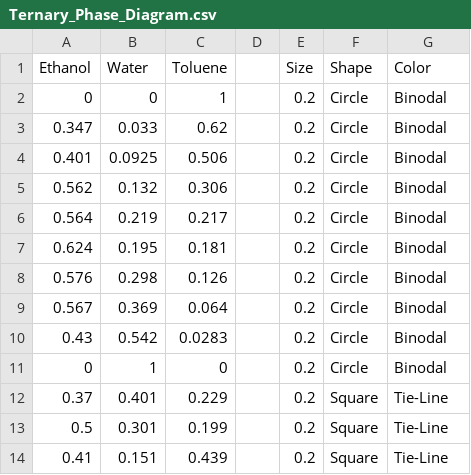
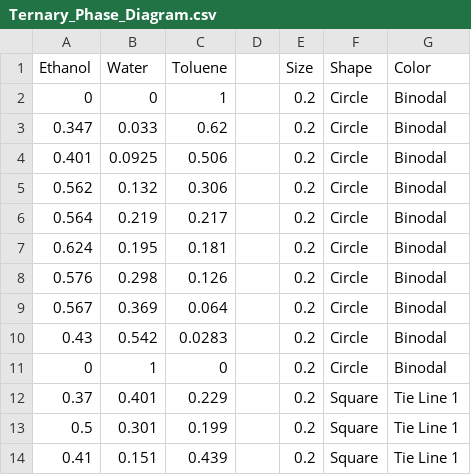
Before and after one commit to notmuchgeek/MS_2.2_TPDE, a CSV file: Ternary_Phase_Diagram.csv, drawn as a sheet.

Commit message:
update on the tpd values for tie lines

```diff
--- a/Ternary_Phase_Diagram.csv
+++ b/Ternary_Phase_Diagram.csv
@@ -11,4 +11,4 @@
 0,1,0,,0.2,Circle,Binodal
-0.37,0.401,0.229,,0.2,Square,Tie-Line
-0.5,0.301,0.199,,0.2,Square,Tie-Line
-0.41,0.151,0.439,,0.2,Square,Tie-Line
+0.37,0.401,0.229,,0.2,Square,Tie Line 1
+0.5,0.301,0.199,,0.2,Square,Tie Line 1
+0.41,0.151,0.439,,0.2,Square,Tie Line 1
```
